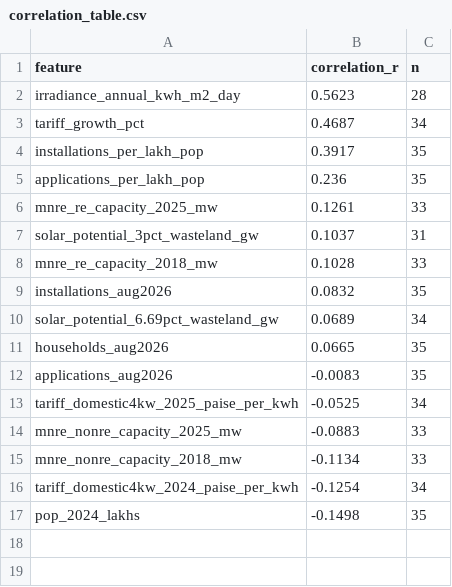
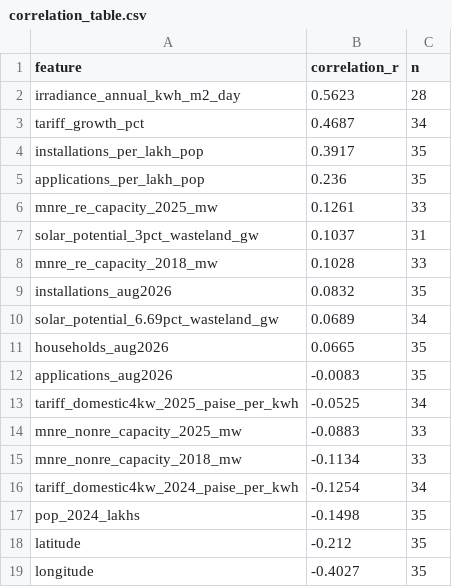
Before and after one commit to tanuj869/abc, a CSV file: data/processed/correlation_table.csv, drawn as a sheet; the diff names each change by its address in the sheet, - before the commit and + after, or states it on an @@ line.

```diff
--- a/data/processed/correlation_table.csv
+++ b/data/processed/correlation_table.csv
+row 18: latitude | -0.212 | 35
+row 19: longitude | -0.4027 | 35
```
Also changed, not shown: data/processed/modeling_table.csv, 3 other files.
